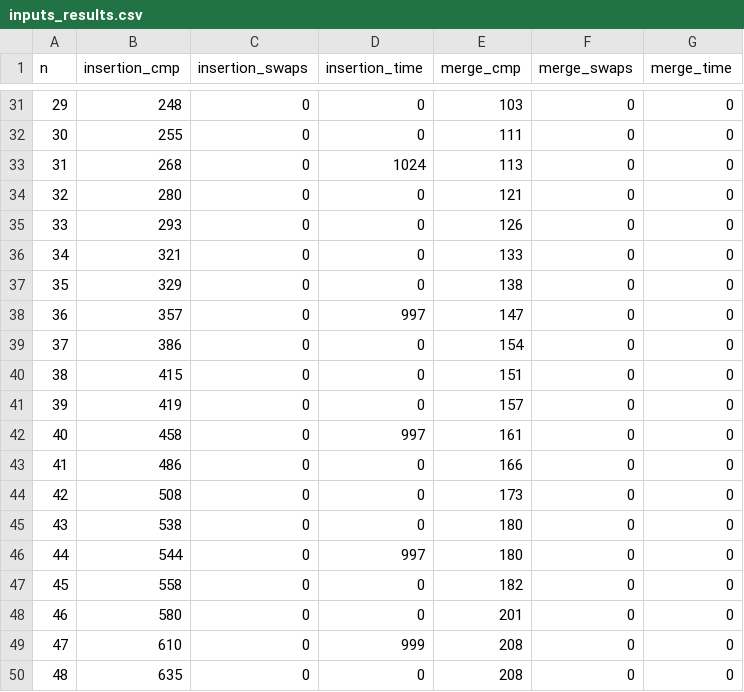
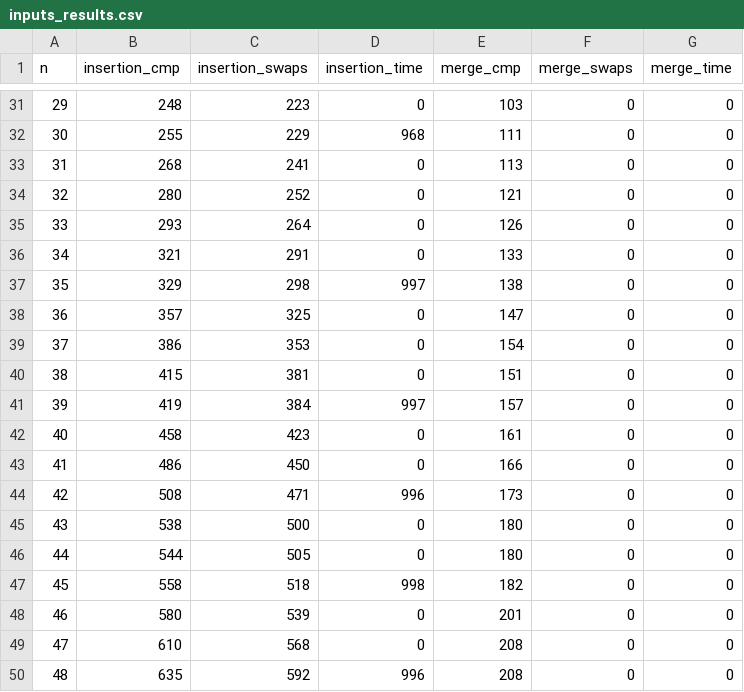
Before and after one commit to harepus/in2010, a CSV file: innlevering1/sortering-ressursside/python-src/inputs_results.csv, drawn as a sheet; only a part is shown, gaps mark what is left out; the diff covers the shown part only.

Commit message:
fixed insertion sort, override fail on countswaps(A)

```diff
--- a/innlevering1/sortering-ressursside/python-src/inputs_results.csv
+++ b/innlevering1/sortering-ressursside/python-src/inputs_results.csv
@@ -31,20 +31,20 @@
- 29,           248,               0,              0,       103,           0,          0
- 30,           255,               0,              0,       111,           0,          0
- 31,           268,               0,           1024,       113,           0,          0
- 32,           280,               0,              0,       121,           0,          0
- 33,           293,               0,              0,       126,           0,          0
- 34,           321,               0,              0,       133,           0,          0
- 35,           329,               0,              0,       138,           0,          0
- 36,           357,               0,            997,       147,           0,          0
- 37,           386,               0,              0,       154,           0,          0
- 38,           415,               0,              0,       151,           0,          0
- 39,           419,               0,              0,       157,           0,          0
- 40,           458,               0,            997,       161,           0,          0
- 41,           486,               0,              0,       166,           0,          0
- 42,           508,               0,              0,       173,           0,          0
- 43,           538,               0,              0,       180,           0,          0
- 44,           544,               0,            997,       180,           0,          0
- 45,           558,               0,              0,       182,           0,          0
- 46,           580,               0,              0,       201,           0,          0
- 47,           610,               0,            999,       208,           0,          0
- 48,           635,               0,              0,       208,           0,          0
+ 29,           248,             223,              0,       103,           0,          0
+ 30,           255,             229,            968,       111,           0,          0
+ 31,           268,             241,              0,       113,           0,          0
+ 32,           280,             252,              0,       121,           0,          0
+ 33,           293,             264,              0,       126,           0,          0
+ 34,           321,             291,              0,       133,           0,          0
+ 35,           329,             298,            997,       138,           0,          0
+ 36,           357,             325,              0,       147,           0,          0
+ 37,           386,             353,              0,       154,           0,          0
+ 38,           415,             381,              0,       151,           0,          0
+ 39,           419,             384,            997,       157,           0,          0
+ 40,           458,             423,              0,       161,           0,          0
+ 41,           486,             450,              0,       166,           0,          0
+ 42,           508,             471,            996,       173,           0,          0
+ 43,           538,             500,              0,       180,           0,          0
+ 44,           544,             505,              0,       180,           0,          0
+ 45,           558,             518,            998,       182,           0,          0
+ 46,           580,             539,              0,       201,           0,          0
+ 47,           610,             568,              0,       208,           0,          0
+ 48,           635,             592,            996,       208,           0,          0
```
Also changed, not shown: 132 edited cells elsewhere in this file, 2 other files.
